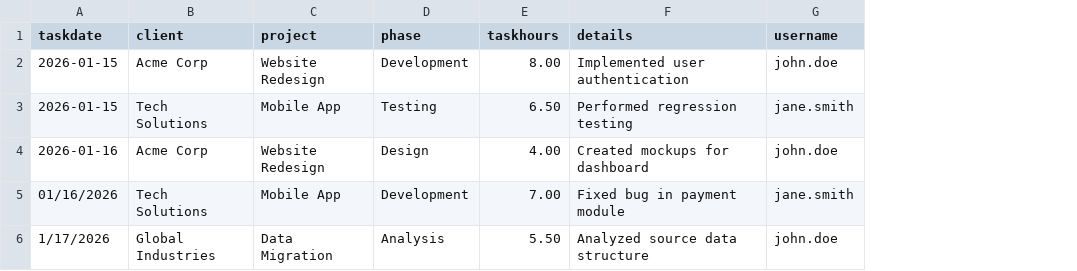
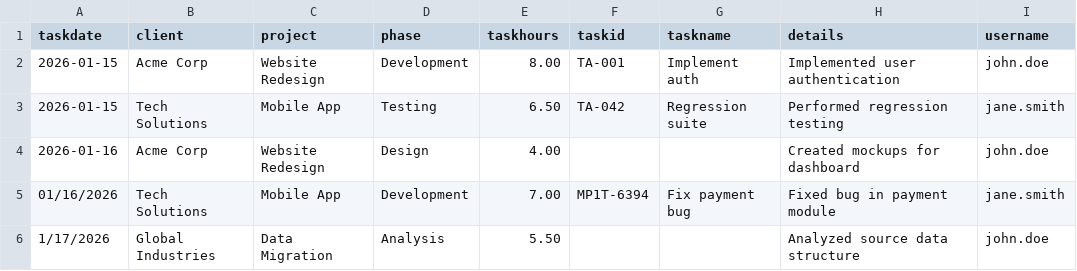
Before and after one commit to ammonsd/ActivityTracking, a CSV file: docs/taskactivity-import-template.csv, drawn as a sheet; the diff names each change by its address in the sheet, - before the commit and + after, or states it on an @@ line.

```diff
--- a/docs/taskactivity-import-template.csv
+++ b/docs/taskactivity-import-template.csv
+column F (taskid), rows 2-5: TA-001 | TA-042 |  | MP1T-6394
+column G (taskname), rows 2-5: Implement auth | Regression suite |  | Fix payment bug
```
Also changed, not shown: 26 other files.
